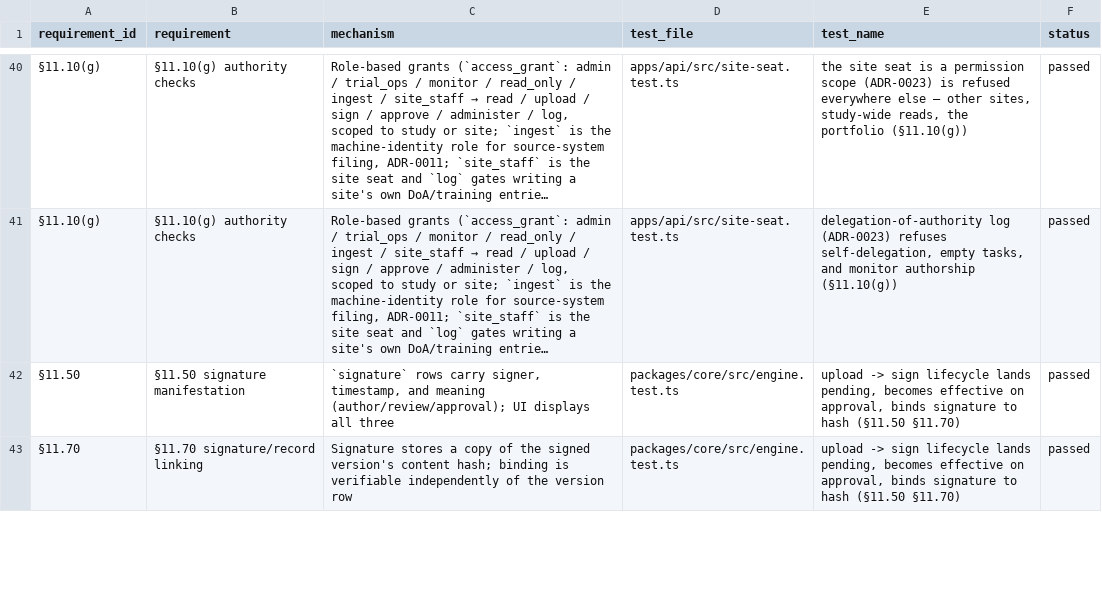
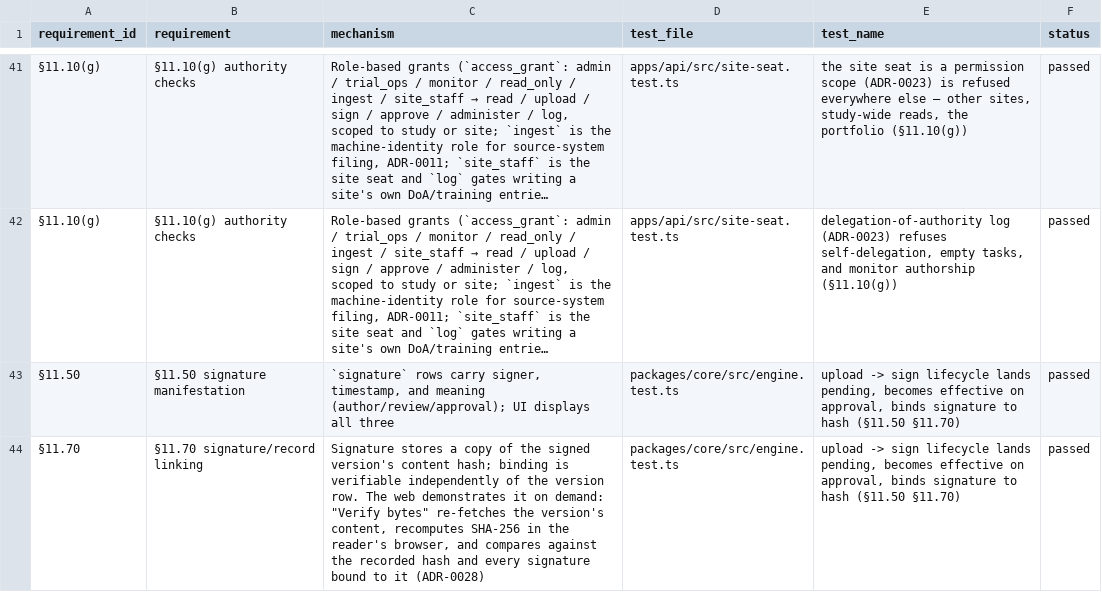
Before and after one commit to tgerke/ctms-core, a CSV file: docs/validation/traceability.csv, drawn as a sheet; only a part is shown, gaps mark what is left out; long unchanged cells end in …; the diff covers the shown part only.

Commit message:
Auditor UX: a rendering of the record, not a module (ADR-0028)
The inspector's way into what was already a record. A binder page lays
the study out in the reference model's own zone → section → artifact
order over a new GET /studies/{id}/binder — the same derived views every
other surface reads, empty slots included. "Verify bytes" re-fetches any
version's content and recomputes SHA-256 in the reader's browser,
comparing against the recorded hash and every signature bound to it:
§11.70 demonstrated on the served bytes, not taken on faith. The
auditor's seat is now real — dev-auditor-token maps to a seeded person
holding one unscoped read_only grant — and the UI renders every seat
only the operations its grants hold, superseding the ADR-0016-era
"render everything, let the 403 answer" posture. The API's permission
gate remains the only enforcement.

Docs, mirrors, user-guide page, screenshots, and validation artifacts
regenerated; the auditor's deny-everything test is pinned under
§11.10(g) in the traceability matrix.

```diff
--- a/docs/validation/traceability.csv
+++ b/docs/validation/traceability.csv
@@ -42,2 +43,2 @@ requirement_id,requirement,mechanism,test_file,test_name,status
 "§11.50","§11.50 signature manifestation","`signature` rows carry signer, timestamp, and meaning (author/review/approval); UI displays all three","packages/core/src/engine.test.ts","upload -> sign lifecycle lands pending, becomes effective on approval, binds signature to hash (§11.50 §11.70)","passed"
-"§11.70","§11.70 signature/record linking","Signature stores a copy of the signed version's content hash; binding is verifiable independently of the version row","packages/core/src/engine.test.ts","upload -> sign lifecycle lands pending, becomes effective on approval, binds signature to hash (§11.50 §11.70)","passed"
+"§11.70","§11.70 signature/record linking","Signature stores a copy of the signed version's content hash; binding is verifiable independently of the version row. The web demonstrates it on demand: ""Verify bytes"" re-fetches the version's content, recomputes SHA-256 in the reader's browser, and compares against the recorded hash and every signature bound to it (ADR-0028)","packages/core/src/engine.test.ts","upload -> sign lifecycle lands pending, becomes effective on approval, binds signature to hash (§11.50 §11.70)","passed"
```
Also changed, not shown: 1 added row and 1 edited cell elsewhere in this file, 49 other files.
